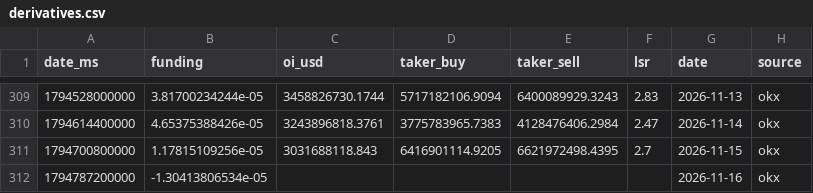
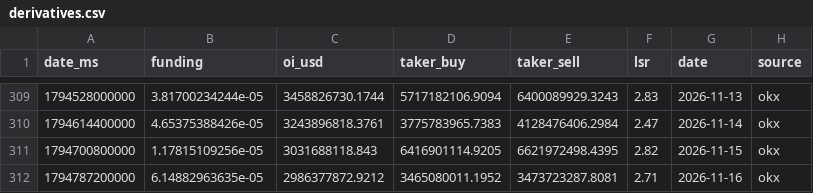
Before and after one commit to kenhuangads/btc-trader, a CSV file: history/derivatives.csv, drawn as a sheet; only a part is shown, gaps mark what is left out.

```diff
--- a/history/derivatives.csv
+++ b/history/derivatives.csv
@@ -310,3 +310,3 @@ date_ms,funding,oi_usd,taker_buy,taker_sell,lsr,date,source
 1794614400000,4.65375388426e-05,3243896818.3761,3775783965.7383,4128476406.2984,2.47,2026-11-14,okx
-1794700800000,1.17815109256e-05,3031688118.843,6416901114.9205,6621972498.4395,2.7,2026-11-15,okx
-1794787200000,-1.30413806534e-05,,,,,2026-11-16,okx
+1794700800000,1.17815109256e-05,3031688118.843,6416901114.9205,6621972498.4395,2.82,2026-11-15,okx
+1794787200000,6.14882963635e-05,2986377872.9212,3465080011.1952,3473723287.8081,2.71,2026-11-16,okx
```
Also changed, not shown: 5 other files.
